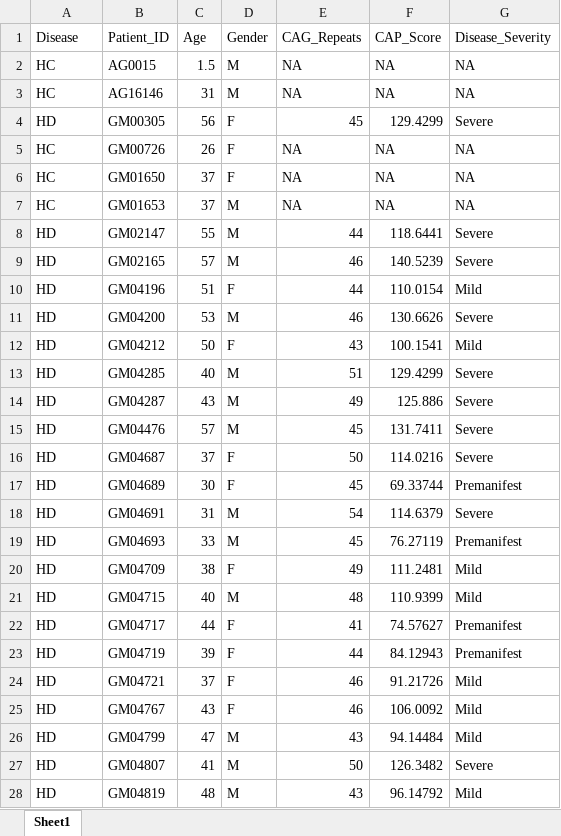
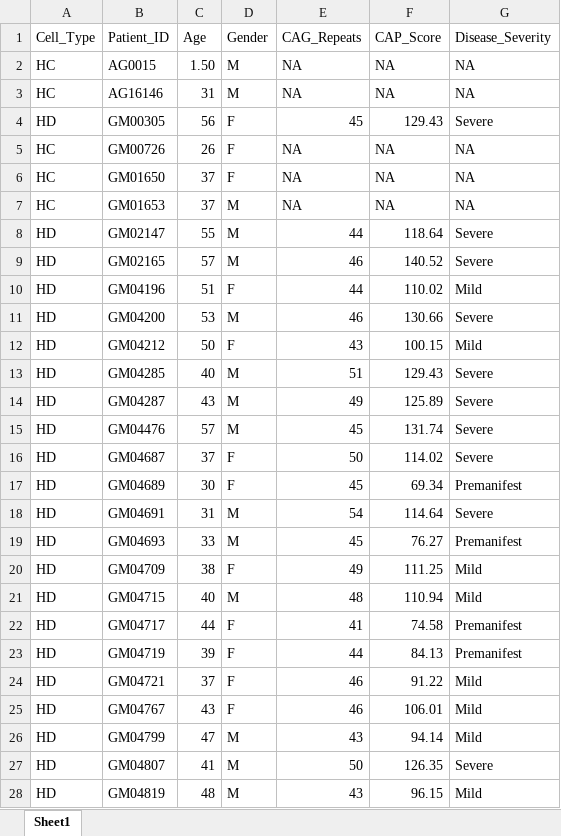
Before and after one commit to drormeir/Huntington, an Excel workbook: python/resources/Patients_Catalog.xlsx, sheet Sheet1, drawn as a sheet; only a part is shown; values as stored, in another font and other column widths than the file's, no borders; the diff covers the shown part only; the diff names each change by its address in the sheet, - before the commit and + after, or states it on an @@ line.

Commit message:
Report into Excel file with all patient columns

```diff
--- a/python/resources/Patients_Catalog.xlsx (sheet Sheet1)
+++ b/python/resources/Patients_Catalog.xlsx (sheet Sheet1)
-A1: Disease
+A1: Cell_Type
-C2 (Age): 1.5
+C2 (Age): 1.50
-F4 (CAP_Score): 129.4299
+F4 (CAP_Score): 129.43
-F8 (CAP_Score): 118.6441
+F8 (CAP_Score): 118.64
-F9 (CAP_Score): 140.5239
+F9 (CAP_Score): 140.52
-F10 (CAP_Score): 110.0154
+F10 (CAP_Score): 110.02
-F11 (CAP_Score): 130.6626
+F11 (CAP_Score): 130.66
-F12 (CAP_Score): 100.1541
+F12 (CAP_Score): 100.15
-F13 (CAP_Score): 129.4299
+F13 (CAP_Score): 129.43
-F14 (CAP_Score): 125.886
+F14 (CAP_Score): 125.89
-F15 (CAP_Score): 131.7411
+F15 (CAP_Score): 131.74
-F16 (CAP_Score): 114.0216
+F16 (CAP_Score): 114.02
-F17 (CAP_Score): 69.33744
+F17 (CAP_Score): 69.34
-F18 (CAP_Score): 114.6379
+F18 (CAP_Score): 114.64
-F19 (CAP_Score): 76.27119
+F19 (CAP_Score): 76.27
-F20 (CAP_Score): 111.2481
+F20 (CAP_Score): 111.25
-F21 (CAP_Score): 110.9399
+F21 (CAP_Score): 110.94
-F22 (CAP_Score): 74.57627
+F22 (CAP_Score): 74.58
-F23 (CAP_Score): 84.12943
+F23 (CAP_Score): 84.13
-F24 (CAP_Score): 91.21726
+F24 (CAP_Score): 91.22
-F25 (CAP_Score): 106.0092
+F25 (CAP_Score): 106.01
-F26 (CAP_Score): 94.14484
+F26 (CAP_Score): 94.14
-F27 (CAP_Score): 126.3482
+F27 (CAP_Score): 126.35
-F28 (CAP_Score): 96.14792
+F28 (CAP_Score): 96.15
```
Also changed, not shown: 7 edited cells elsewhere in this sheet, 5 other files.
